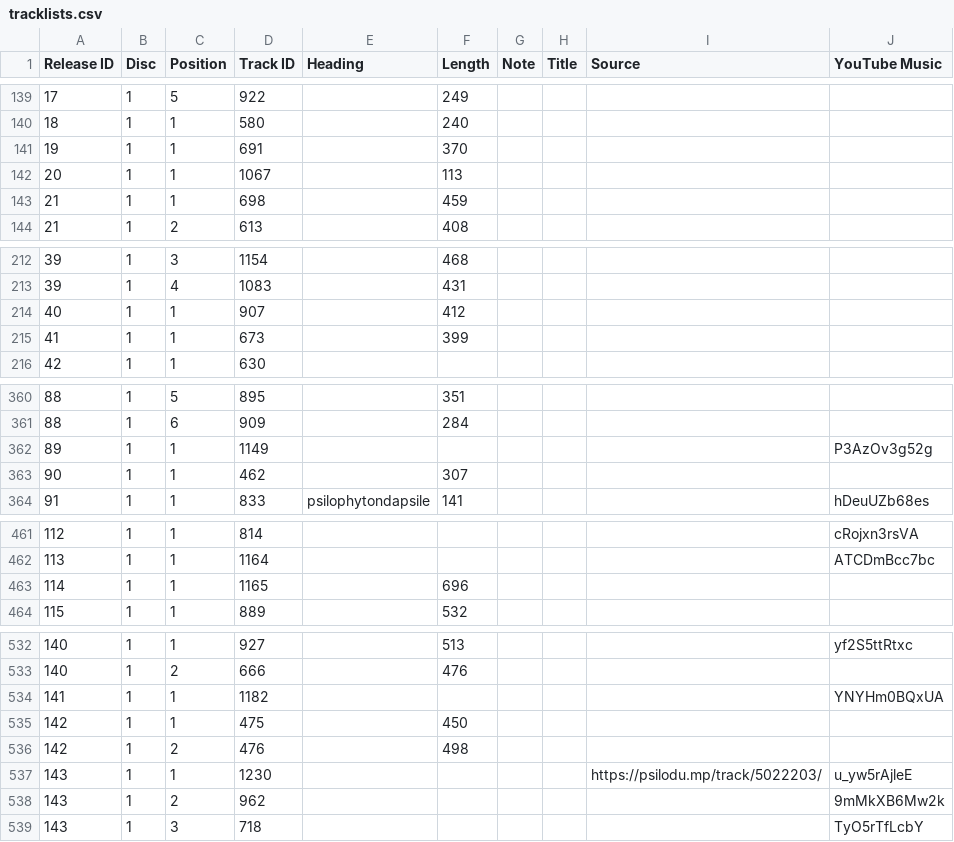
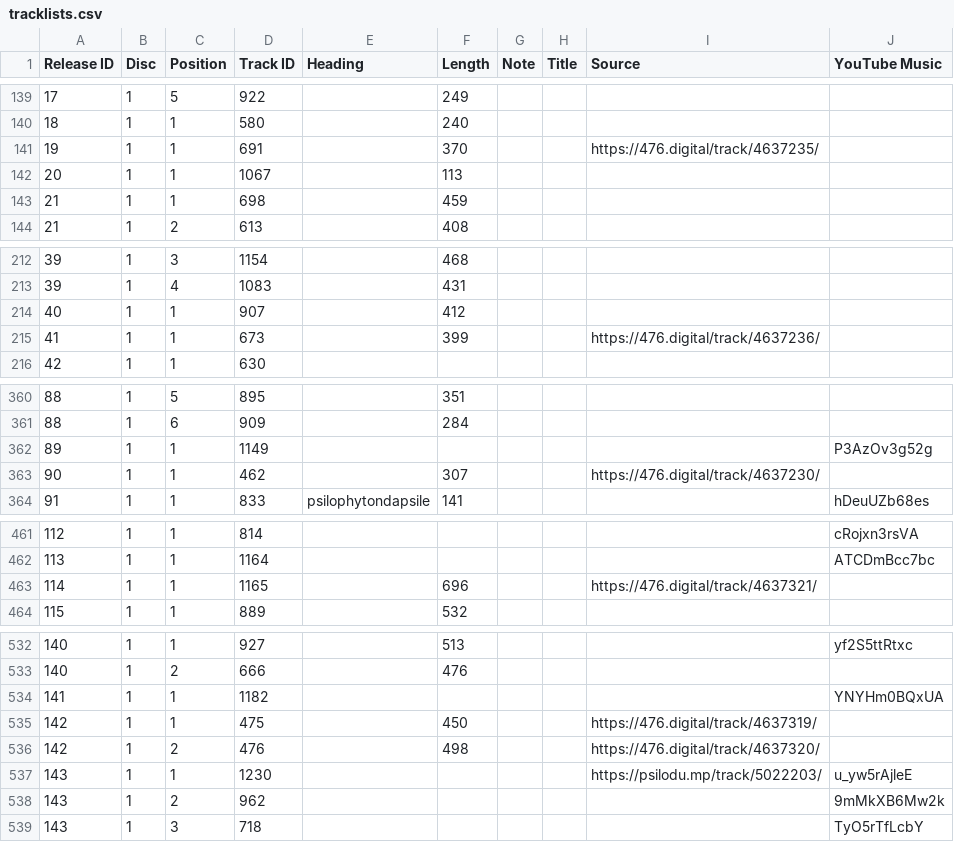
Before and after one commit to psilodump/website-data, a CSV file: tracklists.csv, drawn as a sheet; only a part is shown, gaps mark what is left out; the diff covers the shown part only.

Commit message:
Sync catalogue CSVs from NAS admin

```diff
--- a/tracklists.csv
+++ b/tracklists.csv
@@ -140,3 +140,3 @@
 18,1,1,580,,240,,,,
-19,1,1,691,,370,,,,
+19,1,1,691,,370,,,https://476.digital/track/4637235/,
 20,1,1,1067,,113,,,,
@@ -214,3 +214,3 @@
 40,1,1,907,,412,,,,
-41,1,1,673,,399,,,,
+41,1,1,673,,399,,,https://476.digital/track/4637236/,
 42,1,1,630,,,,,,
@@ -362,3 +362,3 @@
 89,1,1,1149,,,,,,P3AzOv3g52g
-90,1,1,462,,307,,,,
+90,1,1,462,,307,,,https://476.digital/track/4637230/,
 91,1,1,833,psilophytondapsile,141,,,,hDeuUZb68es
@@ -462,3 +462,3 @@
 113,1,1,1164,,,,,,ATCDmBcc7bc
-114,1,1,1165,,696,,,,
+114,1,1,1165,,696,,,https://476.digital/track/4637321/,
 115,1,1,889,,532,,,,
@@ -534,4 +534,4 @@
 141,1,1,1182,,,,,,YNYHm0BQxUA
-142,1,1,475,,450,,,,
-142,1,2,476,,498,,,,
+142,1,1,475,,450,,,https://476.digital/track/4637319/,
+142,1,2,476,,498,,,https://476.digital/track/4637320/,
 143,1,1,1230,,,,,https://psilodu.mp/track/5022203/,u_yw5rAjleE
```
Also changed, not shown: 1 edited cell elsewhere in this file.
